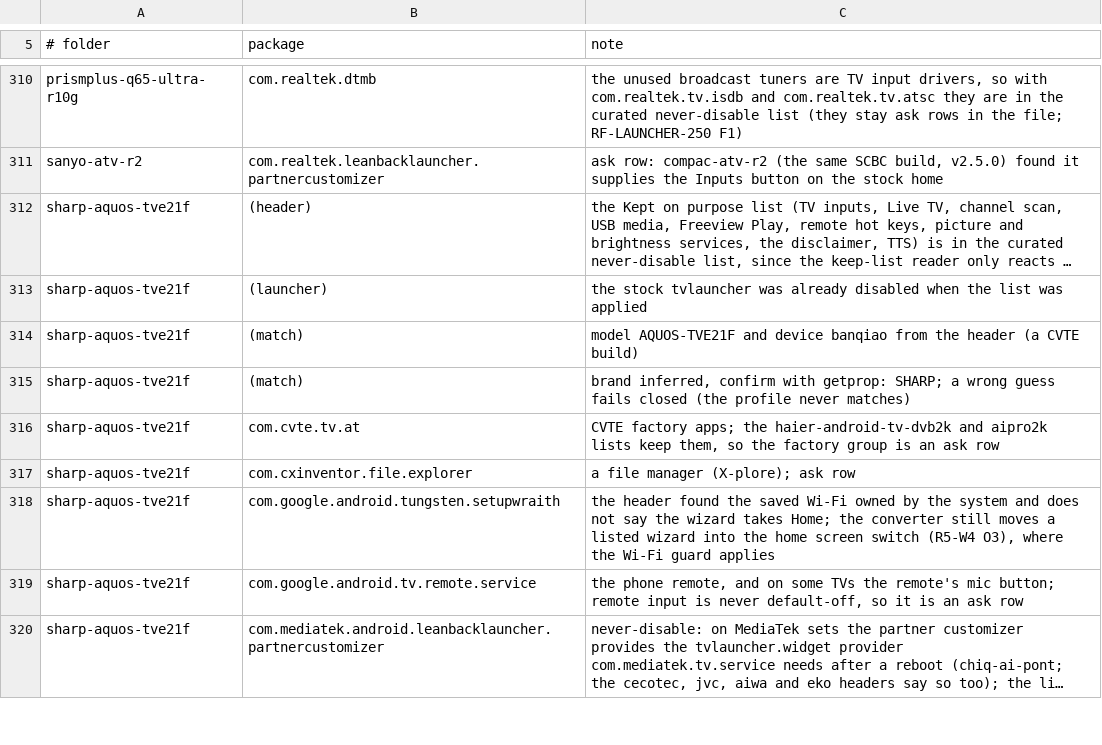
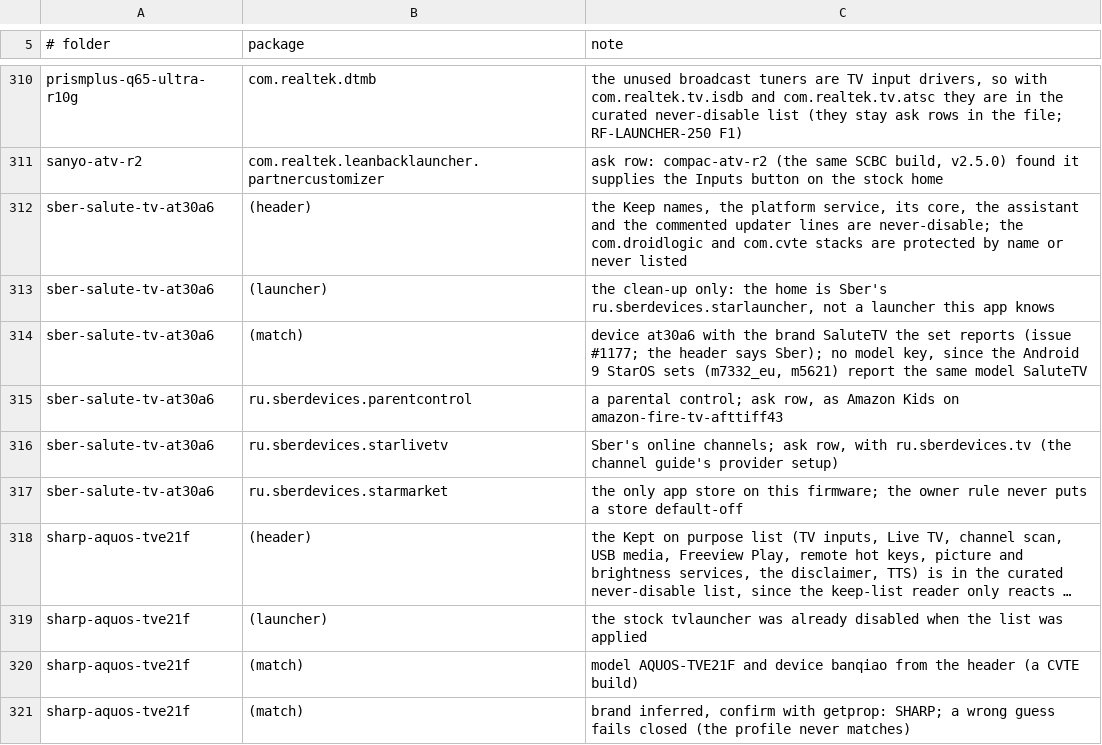
Before and after one commit to 3doxupox/cleanyourtv-app, a TSV file: core/spec/upstream-feedback/curation-notes.tsv, drawn as a sheet; only a part is shown, gaps mark what is left out; the shorter side is filled out with more unchanged rows; long unchanged cells end in …; the diff names each change by its address in the sheet, - before the commit and + after, or states it on an @@ line.

```diff
--- a/core/spec/upstream-feedback/curation-notes.tsv
+++ b/core/spec/upstream-feedback/curation-notes.tsv
+row 312: sber-salute-tv-at30a6 | (header) | the Keep names, the platform service, its core, the assistant and the commented updater lines are never-disable; the com.droidlogic and com.cvte stacks are protected by name or never listed
+row 313: sber-salute-tv-at30a6 | (launcher) | the clean-up only: the home is Sber's ru.sberdevices.starlauncher, not a launcher this app knows
+row 314: sber-salute-tv-at30a6 | (match) | device at30a6 with the brand SaluteTV the set reports (issue #1177; the header says Sber); no model key, since the Android 9 StarOS sets (m7332_eu, m5621) report the same model SaluteTV
+row 315: sber-salute-tv-at30a6 | ru.sberdevices.parentcontrol | a parental control; ask row, as Amazon Kids on amazon-fire-tv-afttiff43
+row 316: sber-salute-tv-at30a6 | ru.sberdevices.starlivetv | Sber's online channels; ask row, with ru.sberdevices.tv (the channel guide's provider setup)
+row 317: sber-salute-tv-at30a6 | ru.sberdevices.starmarket | the only app store on this firmware; the owner rule never puts a store default-off
```
Also changed, not shown: core/spec/src/main/resources/tv/cleanyour/core/spec/facts.tsv, 6 other files.
